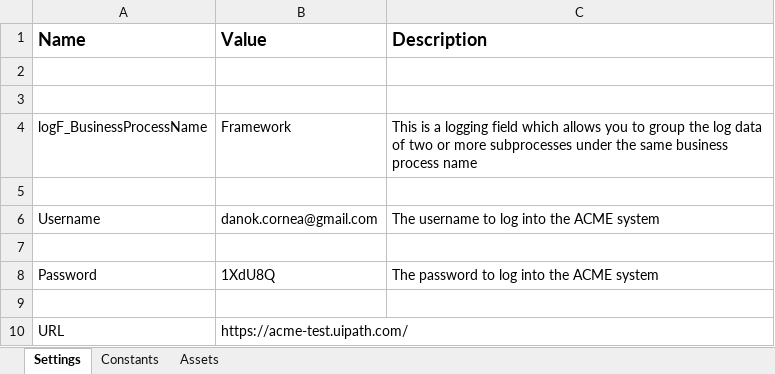
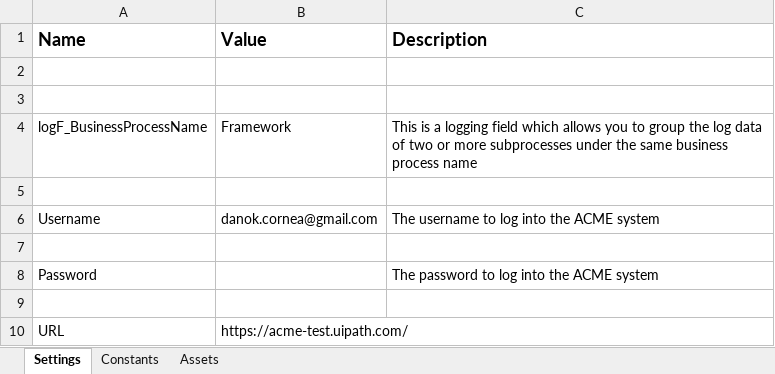
Before and after one commit to DanielCornea/Robotic-Process-Automation, an Excel workbook: Data/Config.xlsx, sheet Settings, drawn as a sheet; values as stored, in another font and other column widths than the file's, no borders; the diff names each change by its address in the sheet, - before the commit and + after, or states it on an @@ line.

Commit message:
Changed Config.xlsx

```diff
--- a/Data/Config.xlsx (sheet Settings)
+++ b/Data/Config.xlsx (sheet Settings)
-B8 (Value): 1XdU8Q
+B8 (Value): (empty)
```
